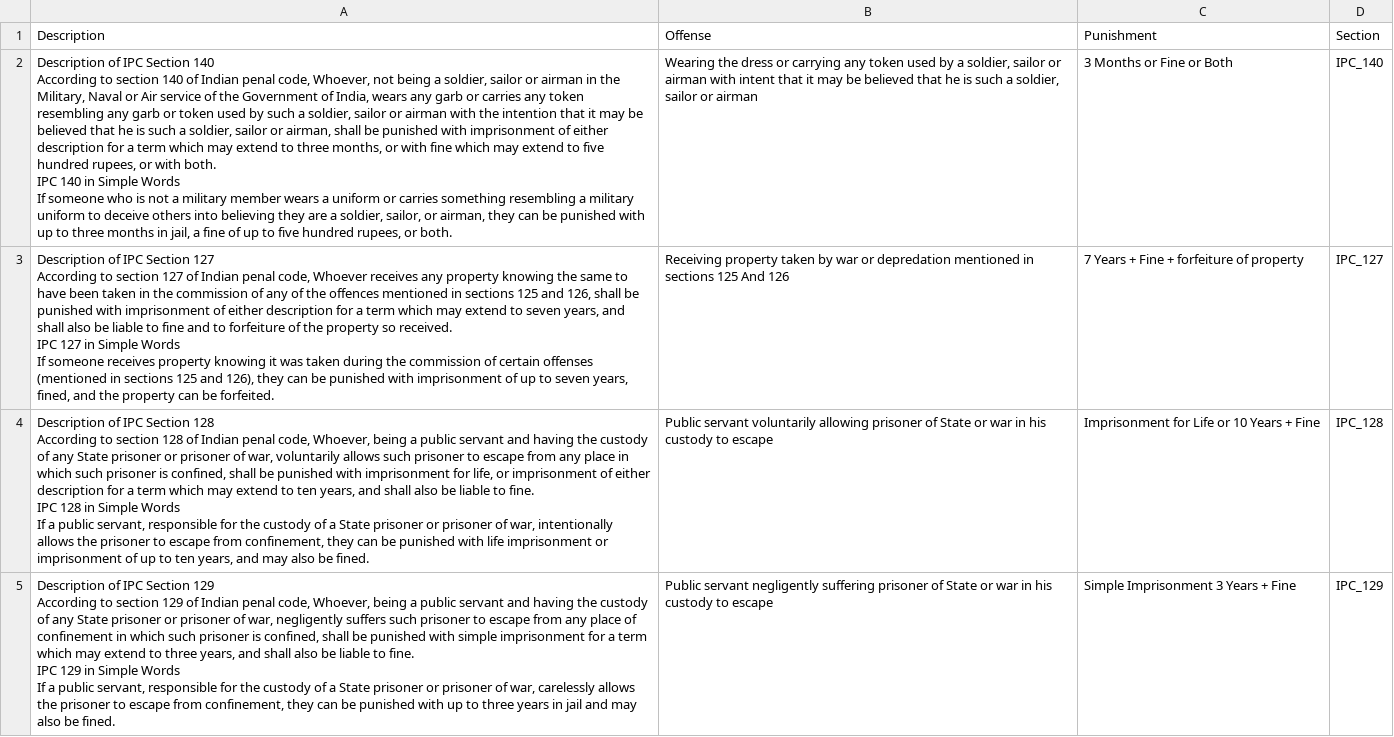
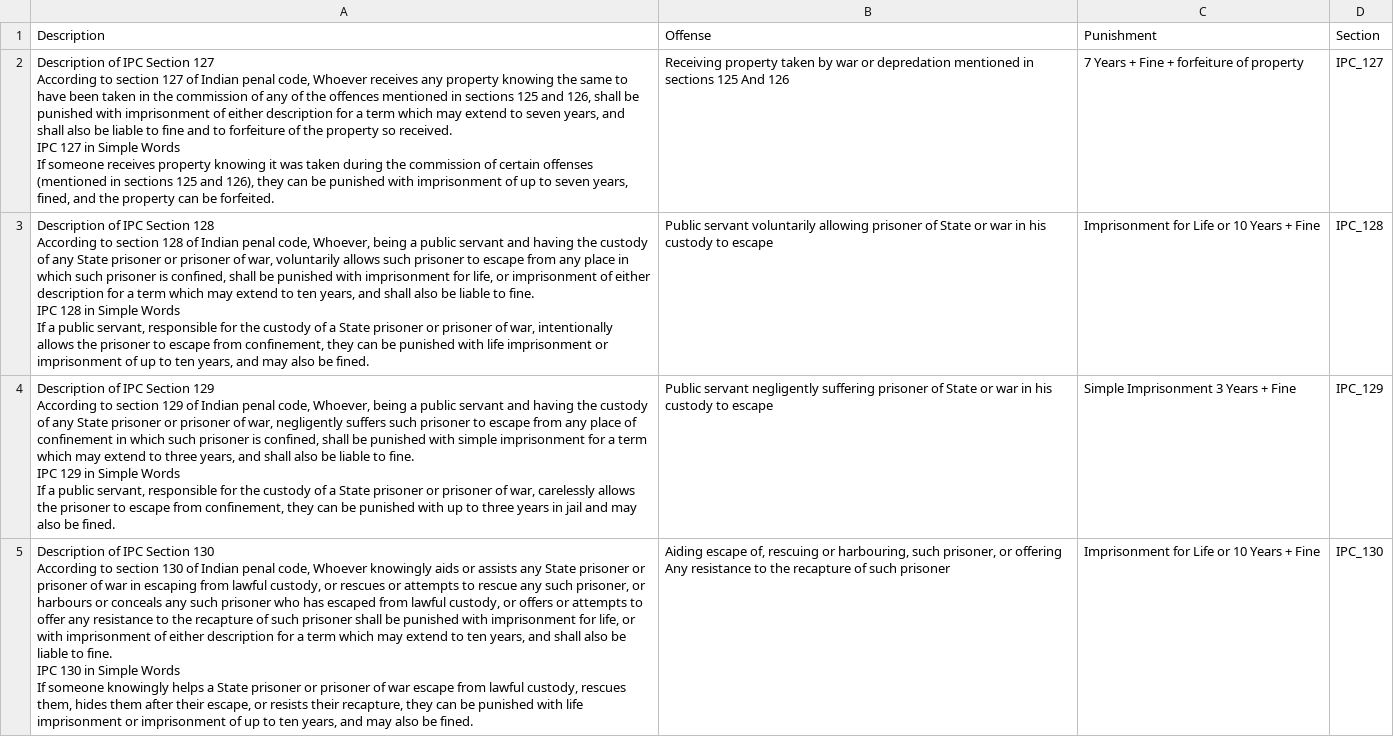
Before and after one commit to yp8866/LegalShieldSquad, a CSV file: ipc_sections.csv, drawn as a sheet; only a part is shown; the shorter side is filled out with more unchanged rows; the diff covers the shown part only.

```diff
--- a/ipc_sections.csv
+++ b/ipc_sections.csv
@@ -1,8 +1,2 @@
 Description,Offense,Punishment,Section
-"Description of IPC Section 140
-According to section 140 of Indian penal code, Whoever, not being a soldier, sailor or airman in the Military, Naval or Air service of the Government of India, wears any garb or carries any token resembling any garb or token used by such a soldier, sailor or airman with the intention that it may be believed that he is such a soldier, sailor or airman, shall be punished with imprisonment of either description for a term which may extend to three months, or with fine which may extend to five hundred rupees, or with both.
-
-
-IPC 140 in Simple Words
-If someone who is not a military member wears a uniform or carries something resembling a military uniform to deceive others into believing they are a soldier, sailor, or airman, they can be punished with up to three months in jail, a fine of up to five hundred rupees, or both.","Wearing the dress or carrying any token used by a soldier, sailor or airman with intent that it may be believed that he is such a soldier, sailor or airman",3 Months or Fine or Both,IPC_140
 "Description of IPC Section 127
```
Also changed, not shown: 1 removed row elsewhere in this file, 3 other files.
